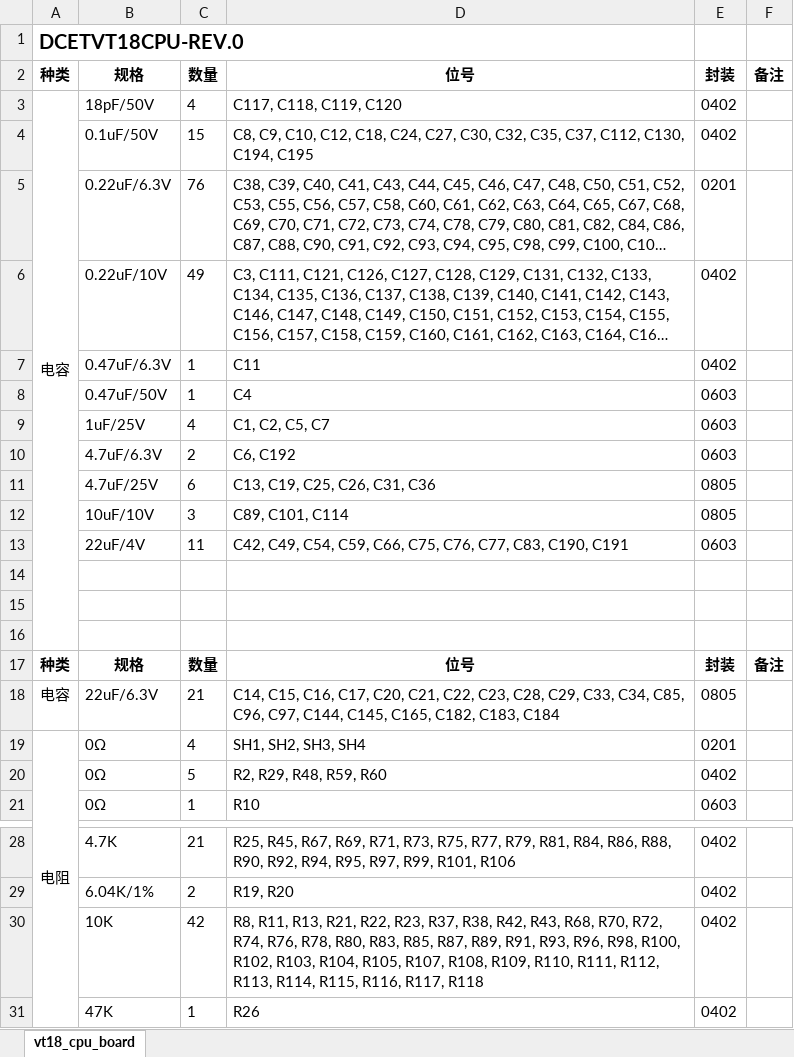
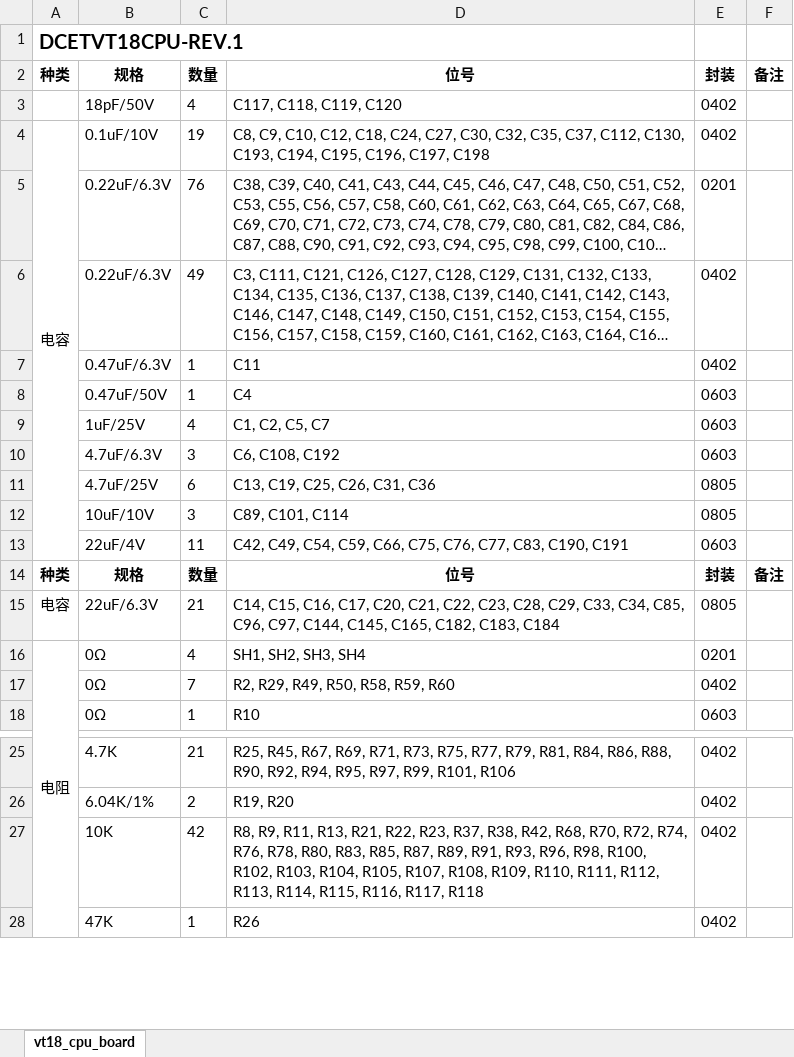
Before and after one commit to fasteryk/imx6-cpu-board, an Excel workbook: 器件清单.xlsx, sheet vt18_cpu_board, drawn as a sheet; only a part is shown, gaps mark what is left out; long unchanged cells end in …; values as stored, in another font and other column widths than the file's, no borders; removed rows and columns are numbered as before the commit, all else as after; the diff covers the shown part only; the diff names each change by its address in the sheet, - before the commit and + after, or states it on an @@ line.

Commit message:
增加r1版，器件清单

```diff
--- a/器件清单.xlsx (sheet vt18_cpu_board)
+++ b/器件清单.xlsx (sheet vt18_cpu_board)
-A1: DCETVT18CPU-REV.0
+A1: DCETVT18CPU-REV.1
-A3: 电容
+A3: (empty)
-A3:A16 merged
-row 4:  | 0.1uF/50V | 15 | C8, C9, C10, C12, C18, C24, C27, C30, C32, C35, C37, C112, C130, C194, C195 | 0402
+row 4: 电容 | 0.1uF/10V | 19 | C8, C9, C10, C12, C18, C24, C27, C30, C32, C35, C37, C112, C130, C193, C194, C195, C196, C197, C198 | 0402
-B6: 0.22uF/10V
+B6: 0.22uF/6.3V
-C10: 2
+C10: 3
-D10: C6, C192
+D10: C6, C108, C192
-row 14: (empty)
-row 15: (empty)
-row 16: (empty)
-C17: 5
+C17: 7
-D17: R2, R29, R48, R59, R60
+D17: R2, R29, R49, R50, R58, R59, R60
-D27: R8, R11, R13, R21, R22, R23, R37, R38, R42, R43, R68, R70,…
+D27: R8, R9, R11, R13, R21, R22, R23, R37, R38, R42, R68, R70,…
```
Also changed, not shown: 1 added row, 4 removed rows and 1 edited cell elsewhere in this sheet.
